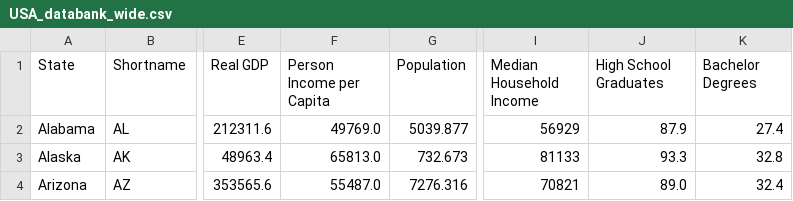
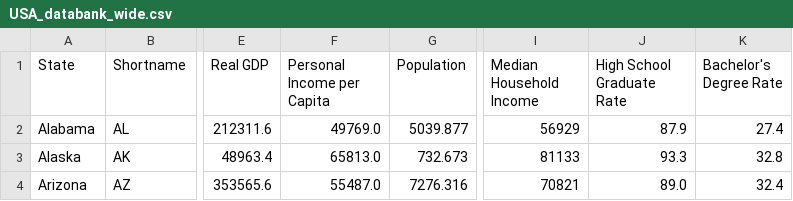
Before and after one commit to jhellingsdata/jhellingsdata.github.io, a CSV file: Data/USA_databank_wide.csv, drawn as a sheet; only a part is shown, gaps mark what is left out; the diff names each change by its address in the sheet, - before the commit and + after, or states it on an @@ line.

Commit message:
Update USA_databank_wide.csv

```diff
--- a/Data/USA_databank_wide.csv
+++ b/Data/USA_databank_wide.csv
-F1: Person Income per Capita
+F1: Personal Income per Capita
-J1: High School Graduates
+J1: High School Graduate Rate
-K1: Bachelor Degrees
+K1: Bachelor's Degree Rate
```
